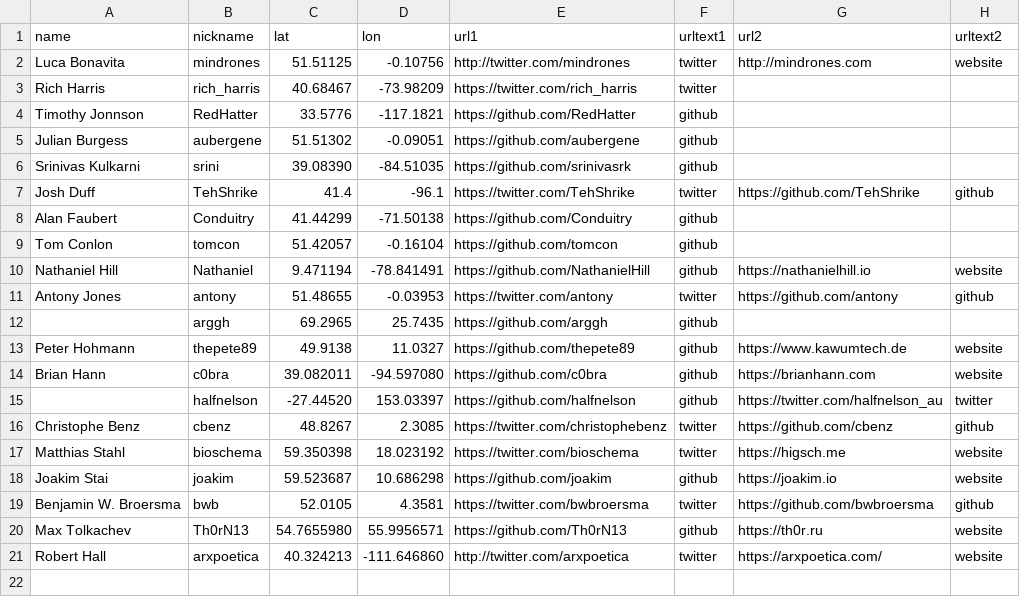
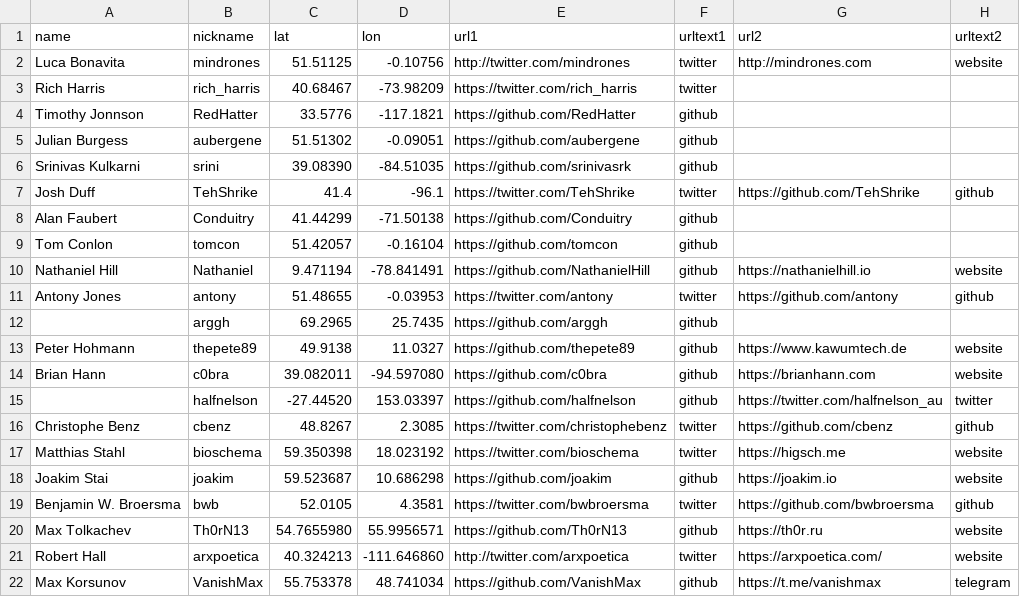
Before and after one commit to mindrones/svelte-sapper-community, a CSV file: community.csv, drawn as a sheet.

Commit message:
Update community.csv

```diff
--- a/community.csv
+++ b/community.csv
@@ -21 +21,2 @@ Max Tolkachev,Th0rN13,54.7655980,55.9956571,https://github.com/Th0rN13,github,ht
 Robert Hall,arxpoetica,40.324213,-111.646860,http://twitter.com/arxpoetica,twitter,https://arxpoetica.com/,website
+Max Korsunov,VanishMax,55.753378,48.741034,https://github.com/VanishMax,github,https://t.me/vanishmax,telegram
```
